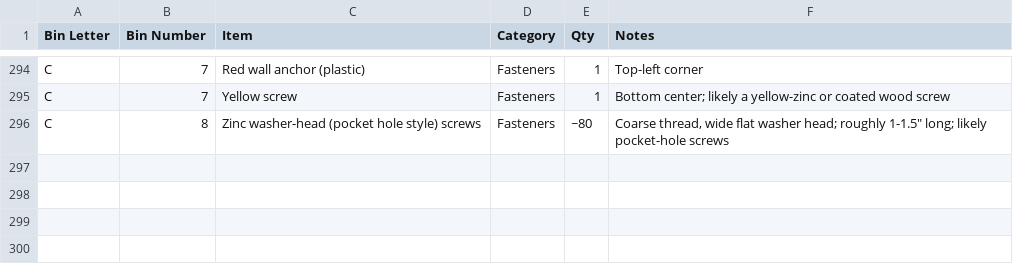
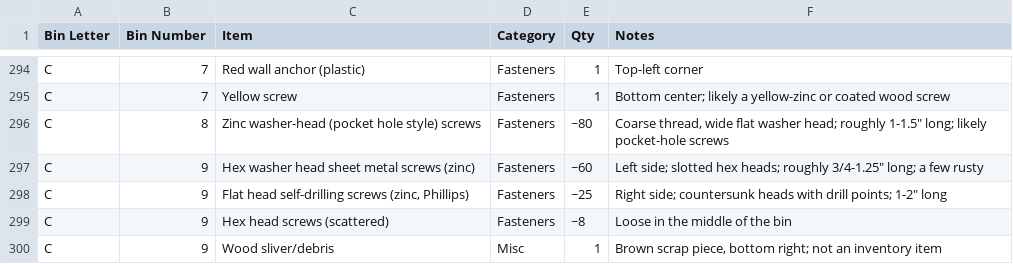
Before and after one commit to rhkim1292/asti-inventory, a CSV file: inventory-detail.csv, drawn as a sheet; only a part is shown, gaps mark what is left out.

```diff
--- a/inventory-detail.csv
+++ b/inventory-detail.csv
@@ -296 +296,5 @@ C,7,Yellow screw,Fasteners,1,Bottom center; likely a yellow-zinc or coated wood
 C,8,Zinc washer-head (pocket hole style) screws,Fasteners,~80,"Coarse thread, wide flat washer head; roughly 1-1.5"" long; likely pocket-hole screws"
+C,9,Hex washer head sheet metal screws (zinc),Fasteners,~60,"Left side; slotted hex heads; roughly 3/4-1.25"" long; a few rusty"
+C,9,"Flat head self-drilling screws (zinc, Phillips)",Fasteners,~25,"Right side; countersunk heads with drill points; 1-2"" long"
+C,9,Hex head screws (scattered),Fasteners,~8,Loose in the middle of the bin
+C,9,Wood sliver/debris,Misc,1,"Brown scrap piece, bottom right; not an inventory item"
```
Also changed, not shown: inventory.csv, 1 other file.
